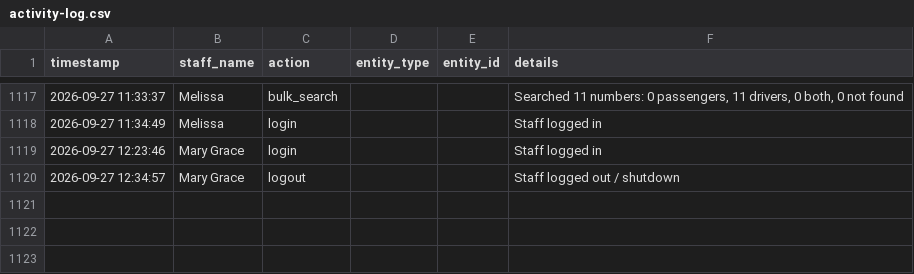
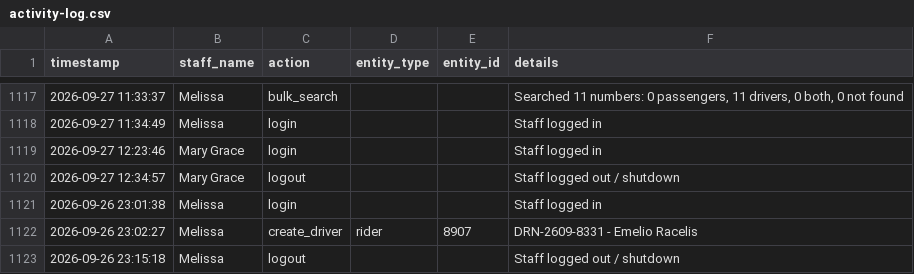
Before and after one commit to jangdannug/PinoyRidePh, a CSV file: logs/activity-log.csv, drawn as a sheet; only a part is shown, gaps mark what is left out.

Commit message:
Activity log - 2026-09-26 23:15 - Melissa

```diff
--- a/logs/activity-log.csv
+++ b/logs/activity-log.csv
@@ -1120 +1120,4 @@ timestamp,staff_name,action,entity_type,entity_id,details
 "2026-09-27 12:34:57","Mary Grace",logout,,,"Staff logged out / shutdown"
+"2026-09-26 23:01:38",Melissa,login,,,"Staff logged in"
+"2026-09-26 23:02:27",Melissa,create_driver,rider,8907,"DRN-2609-8331 - Emelio Racelis"
+"2026-09-26 23:15:18",Melissa,logout,,,"Staff logged out / shutdown"
```
Also changed, not shown: 1 other file.
